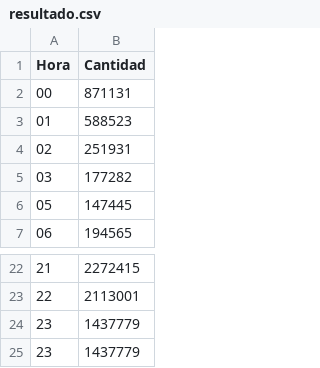
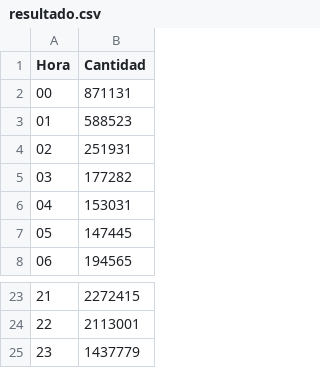
Before and after one commit to Sion-Jei/P-Examen, a CSV file: resultado.csv, drawn as a sheet; only a part is shown, gaps mark what is left out; removed rows and columns are numbered as before the commit, all else as after; the diff names each change by its address in the sheet, - before the commit and + after, or states it on an @@ line.

```diff
--- a/resultado.csv
+++ b/resultado.csv
+row 6: 04 | 153031
-row 24: 23 | 1437779
```
Also changed, not shown: 1 other file.
